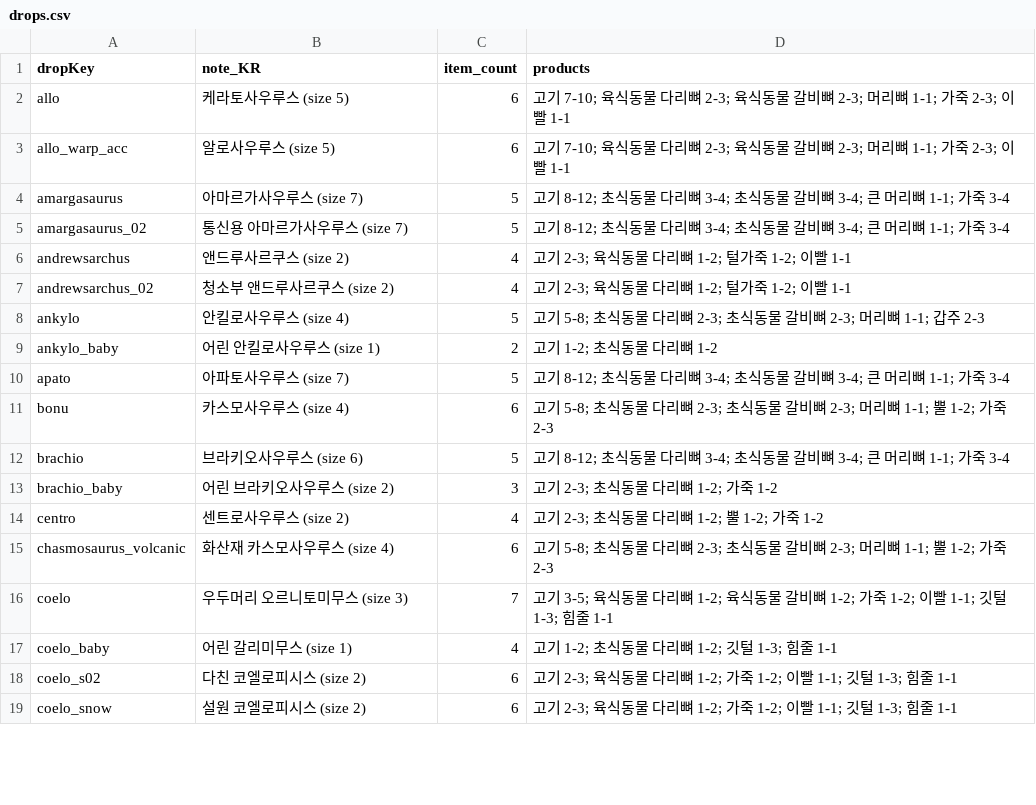
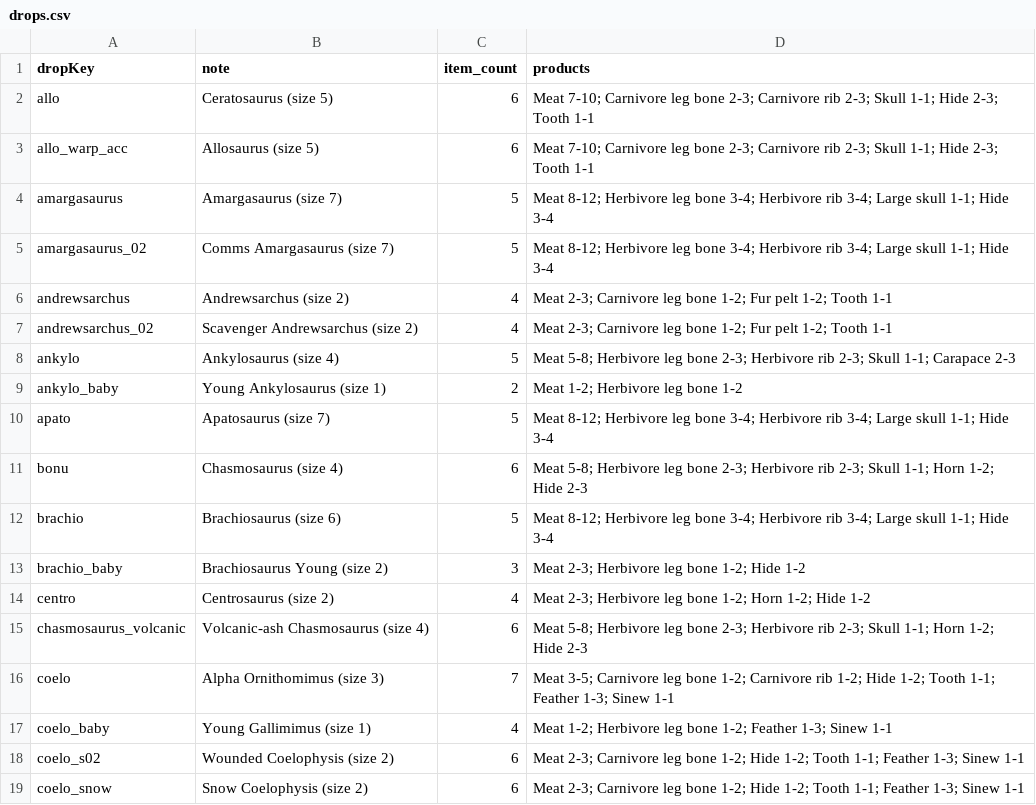
Before and after one commit to Ranwiesiel/durango-homecoming-multilang, a CSV file: packs/en/csv/drops.csv, drawn as a sheet; only a part is shown; the diff covers the shown part only.

```diff
--- a/packs/en/csv/drops.csv
+++ b/packs/en/csv/drops.csv
@@ -1,19 +1,19 @@
-dropKey,note_KR,item_count,products
-allo,케라토사우루스 (size 5),6,고기 7-10; 육식동물 다리뼈 2-3; 육식동물 갈비뼈 2-3; 머리뼈 1-1; 가죽 2-3; 이빨 1-1
-allo_warp_acc,알로사우루스 (size 5),6,고기 7-10; 육식동물 다리뼈 2-3; 육식동물 갈비뼈 2-3; 머리뼈 1-1; 가죽 2-3; 이빨 1-1
-amargasaurus,아마르가사우루스 (size 7),5,고기 8-12; 초식동물 다리뼈 3-4; 초식동물 갈비뼈 3-4; 큰 머리뼈 1-1; 가죽 3-4
-amargasaurus_02,통신용 아마르가사우루스 (size 7),5,고기 8-12; 초식동물 다리뼈 3-4; 초식동물 갈비뼈 3-4; 큰 머리뼈 1-1; 가죽 3-4
-andrewsarchus,앤드루사르쿠스 (size 2),4,고기 2-3; 육식동물 다리뼈 1-2; 털가죽 1-2; 이빨 1-1
-andrewsarchus_02,청소부 앤드루사르쿠스 (size 2),4,고기 2-3; 육식동물 다리뼈 1-2; 털가죽 1-2; 이빨 1-1
-ankylo,안킬로사우루스 (size 4),5,고기 5-8; 초식동물 다리뼈 2-3; 초식동물 갈비뼈 2-3; 머리뼈 1-1; 갑주 2-3
-ankylo_baby,어린 안킬로사우루스 (size 1),2,고기 1-2; 초식동물 다리뼈 1-2
-apato,아파토사우루스 (size 7),5,고기 8-12; 초식동물 다리뼈 3-4; 초식동물 갈비뼈 3-4; 큰 머리뼈 1-1; 가죽 3-4
-bonu,카스모사우루스 (size 4),6,고기 5-8; 초식동물 다리뼈 2-3; 초식동물 갈비뼈 2-3; 머리뼈 1-1; 뿔 1-2; 가죽 2-3
-brachio,브라키오사우루스 (size 6),5,고기 8-12; 초식동물 다리뼈 3-4; 초식동물 갈비뼈 3-4; 큰 머리뼈 1-1; 가죽 3-4
-brachio_baby,어린 브라키오사우루스 (size 2),3,고기 2-3; 초식동물 다리뼈 1-2; 가죽 1-2
-centro,센트로사우루스 (size 2),4,고기 2-3; 초식동물 다리뼈 1-2; 뿔 1-2; 가죽 1-2
-chasmosaurus_volcanic,화산재 카스모사우루스 (size 4),6,고기 5-8; 초식동물 다리뼈 2-3; 초식동물 갈비뼈 2-3; 머리뼈 1-1; 뿔 1-2; 가죽 2-3
-coelo,우두머리 오르니토미무스 (size 3),7,고기 3-5; 육식동물 다리뼈 1-2; 육식동물 갈비뼈 1-2; 가죽 1-2; 이빨 1-1; 깃털 1-3; 힘줄 1-1
-coelo_baby,어린 갈리미무스 (size 1),4,고기 1-2; 초식동물 다리뼈 1-2; 깃털 1-3; 힘줄 1-1
-coelo_s02,다친 코엘로피시스 (size 2),6,고기 2-3; 육식동물 다리뼈 1-2; 가죽 1-2; 이빨 1-1; 깃털 1-3; 힘줄 1-1
-coelo_snow,설원 코엘로피시스 (size 2),6,고기 2-3; 육식동물 다리뼈 1-2; 가죽 1-2; 이빨 1-1; 깃털 1-3; 힘줄 1-1
+dropKey,note,item_count,products
+allo,Ceratosaurus (size 5),6,Meat 7-10; Carnivore leg bone 2-3; Carnivore rib 2-3; Skull 1-1; Hide 2-3; Tooth 1-1
+allo_warp_acc,Allosaurus (size 5),6,Meat 7-10; Carnivore leg bone 2-3; Carnivore rib 2-3; Skull 1-1; Hide 2-3; Tooth 1-1
+amargasaurus,Amargasaurus (size 7),5,Meat 8-12; Herbivore leg bone 3-4; Herbivore rib 3-4; Large skull 1-1; Hide 3-4
+amargasaurus_02,Comms Amargasaurus (size 7),5,Meat 8-12; Herbivore leg bone 3-4; Herbivore rib 3-4; Large skull 1-1; Hide 3-4
+andrewsarchus,Andrewsarchus (size 2),4,Meat 2-3; Carnivore leg bone 1-2; Fur pelt 1-2; Tooth 1-1
+andrewsarchus_02,Scavenger Andrewsarchus (size 2),4,Meat 2-3; Carnivore leg bone 1-2; Fur pelt 1-2; Tooth 1-1
+ankylo,Ankylosaurus (size 4),5,Meat 5-8; Herbivore leg bone 2-3; Herbivore rib 2-3; Skull 1-1; Carapace 2-3
+ankylo_baby,Young Ankylosaurus (size 1),2,Meat 1-2; Herbivore leg bone 1-2
+apato,Apatosaurus (size 7),5,Meat 8-12; Herbivore leg bone 3-4; Herbivore rib 3-4; Large skull 1-1; Hide 3-4
+bonu,Chasmosaurus (size 4),6,Meat 5-8; Herbivore leg bone 2-3; Herbivore rib 2-3; Skull 1-1; Horn 1-2; Hide 2-3
+brachio,Brachiosaurus (size 6),5,Meat 8-12; Herbivore leg bone 3-4; Herbivore rib 3-4; Large skull 1-1; Hide 3-4
+brachio_baby,Brachiosaurus Young (size 2),3,Meat 2-3; Herbivore leg bone 1-2; Hide 1-2
+centro,Centrosaurus (size 2),4,Meat 2-3; Herbivore leg bone 1-2; Horn 1-2; Hide 1-2
+chasmosaurus_volcanic,Volcanic-ash Chasmosaurus (size 4),6,Meat 5-8; Herbivore leg bone 2-3; Herbivore rib 2-3; Skull 1-1; Horn 1-2; Hide 2-3
+coelo,Alpha Ornithomimus (size 3),7,Meat 3-5; Carnivore leg bone 1-2; Carnivore rib 1-2; Hide 1-2; Tooth 1-1; Feather 1-3; Sinew 1-1
+coelo_baby,Young Gallimimus (size 1),4,Meat 1-2; Herbivore leg bone 1-2; Feather 1-3; Sinew 1-1
+coelo_s02,Wounded Coelophysis (size 2),6,Meat 2-3; Carnivore leg bone 1-2; Hide 1-2; Tooth 1-1; Feather 1-3; Sinew 1-1
+coelo_snow,Snow Coelophysis (size 2),6,Meat 2-3; Carnivore leg bone 1-2; Hide 1-2; Tooth 1-1; Feather 1-3; Sinew 1-1
```
Also changed, not shown: 150 edited cells elsewhere in this file, packs/en/csv/animals.csv, 13 other files.
